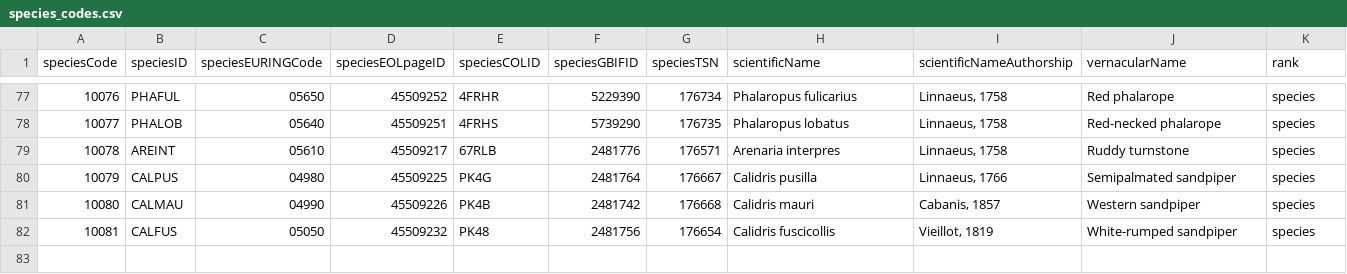
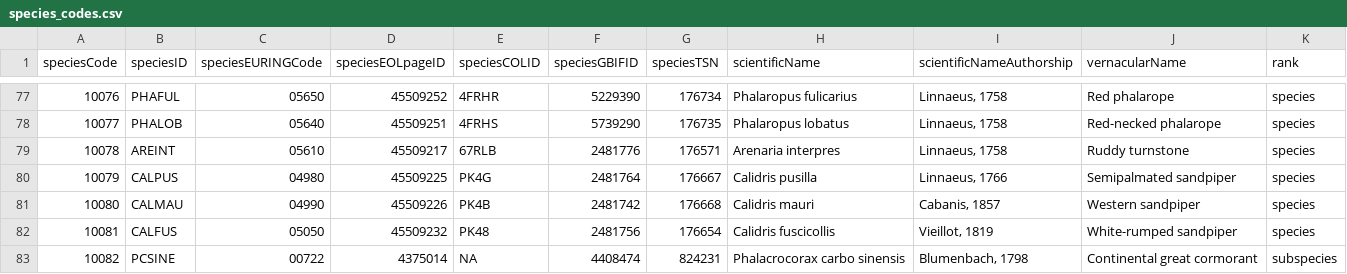
Before and after one commit to SPI-Birds/metadata, a CSV file: inst/extdata/species_codes.csv, drawn as a sheet; only a part is shown, gaps mark what is left out; the diff names each change by its address in the sheet, - before the commit and + after, or states it on an @@ line.

```diff
--- a/inst/extdata/species_codes.csv
+++ b/inst/extdata/species_codes.csv
+row 83: 10082 | PCSINE | 00722 | 4375014 | NA | 4408474 | 824231 | Phalacrocorax carbo sinensis | Blumenbach, 1798 | Continental great cormorant | subspecies
```
Also changed, not shown: inst/extdata/archive/site_codes.csv, inst/extdata/archive/study_codes.csv, 3 other files.
